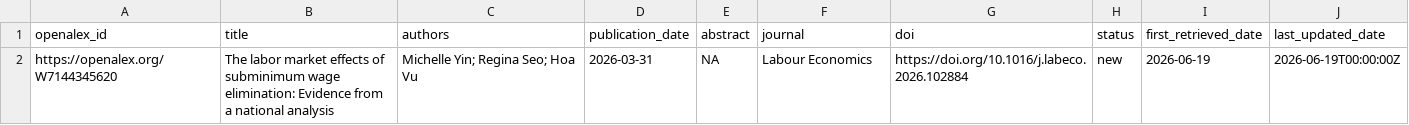
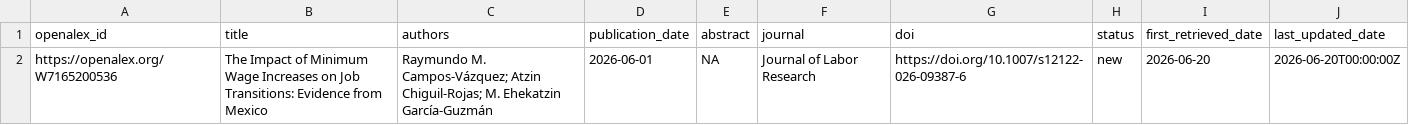
Before and after one commit to benzipperer/new_mw_papers, a CSV file: min_wage_papers_to_email.csv, drawn as a sheet; only a part is shown; the diff covers the shown part only.

```diff
--- a/min_wage_papers_to_email.csv
+++ b/min_wage_papers_to_email.csv
@@ -1,2 +1,2 @@
 openalex_id,title,authors,publication_date,abstract,journal,doi,status,first_retrieved_date,last_updated_date
-https://openalex.org/W7144345620,The labor market effects of subminimum wage elimination: Evidence from a national analysis,Michelle Yin; Regina Seo; Hoa Vu,2026-03-31,NA,Labour Economics,https://doi.org/10.1016/j.labeco.2026.102884,new,2026-06-19,2026-06-19T00:00:00Z
+https://openalex.org/W7165200536,The Impact of Minimum Wage Increases on Job Transitions: Evidence from Mexico,Raymundo M. Campos-Vázquez; Atzin Chiguil-Rojas; M. Ehekatzin García-Guzmán,2026-06-01,NA,Journal of Labor Research,https://doi.org/10.1007/s12122-026-09387-6,new,2026-06-20,2026-06-20T00:00:00Z
```
Also changed, not shown: 2 removed rows elsewhere in this file, min_wage_papers.csv.
